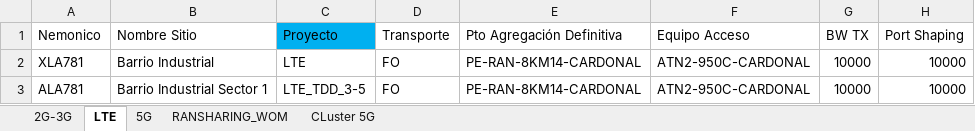
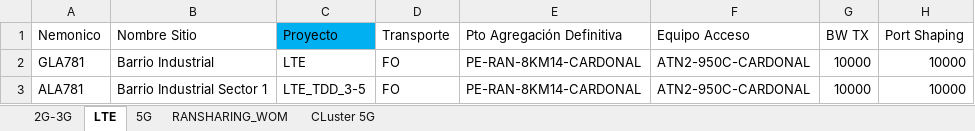
Before and after one commit to PieroLedesma/Codigos_Piero_Ledesma, an Excel workbook: Macro_4G_Streamlit_codificar/LA781 - TEKNICA/LA781 - TEKNICA/WSHReport.xlsx, sheet LTE, drawn as a sheet; only a part is shown; values as stored, in another font and other column widths than the file's, no borders; the diff names each change by its address in the sheet, - before the commit and + after, or states it on an @@ line.

```diff
--- a/Macro_4G_Streamlit_codificar/LA781 - TEKNICA/LA781 - TEKNICA/WSHReport.xlsx (sheet LTE)
+++ b/Macro_4G_Streamlit_codificar/LA781 - TEKNICA/LA781 - TEKNICA/WSHReport.xlsx (sheet LTE)
-A2 (Nemonico): XLA781
+A2 (Nemonico): GLA781
```
Also changed, not shown: 25 other files.
